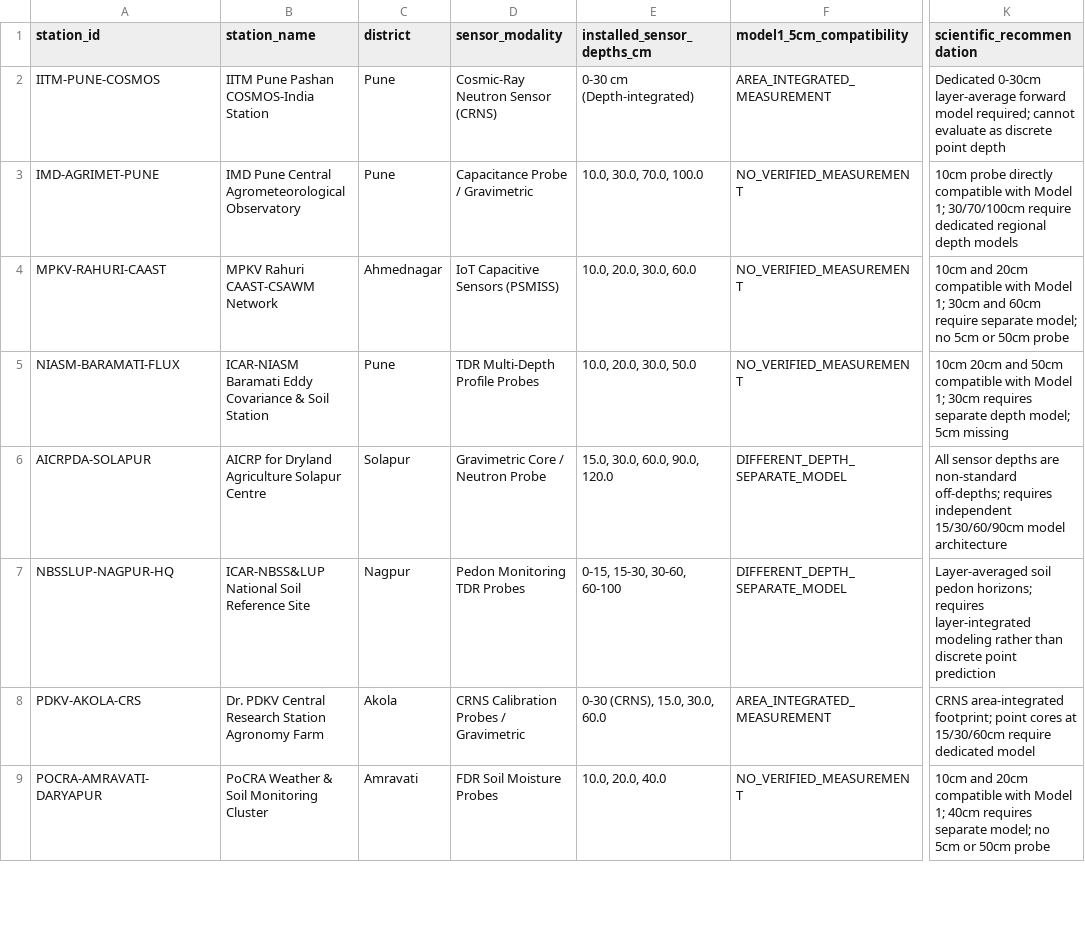
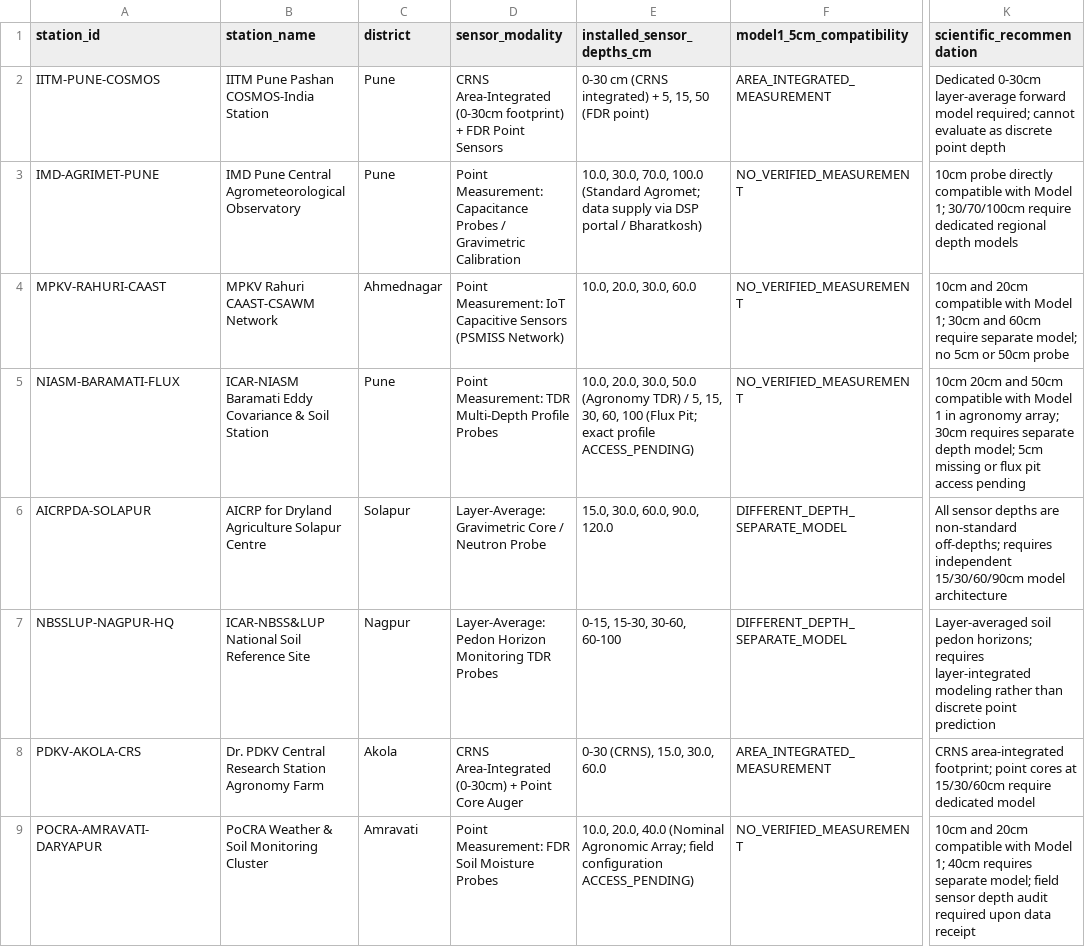
Before and after one commit to Adarsh52236/SoilDepth-AI, a CSV file: dataset/Maharashtra/metadata/depth_compatibility_matrix.csv, drawn as a sheet; only a part is shown, gaps mark what is left out; the diff covers the shown part only; the diff names each change by its address in the sheet, - before the commit and + after, or states it on an @@ line.

Commit message:
feat(model1): finalize Model 1 completion, fix static subsoil bug, gate Maharashtra training

```diff
--- a/dataset/Maharashtra/metadata/depth_compatibility_matrix.csv
+++ b/dataset/Maharashtra/metadata/depth_compatibility_matrix.csv
-D2 (sensor_modality): Cosmic-Ray Neutron Sensor (CRNS)
+D2 (sensor_modality): CRNS Area-Integrated (0-30cm footprint) + FDR Point Sensors
-E2 (installed_sensor_depths_cm): 0-30 cm (Depth-integrated)
+E2 (installed_sensor_depths_cm): 0-30 cm (CRNS integrated) + 5, 15, 50 (FDR point)
-D3 (sensor_modality): Capacitance Probe / Gravimetric
+D3 (sensor_modality): Point Measurement: Capacitance Probes / Gravimetric Calibration
-E3 (installed_sensor_depths_cm): …70.0, 100.0
+E3 (installed_sensor_depths_cm): …70.0, 100.0 (Standard Agromet; data supply via DSP portal / Bharatkosh)
-D4 (sensor_modality): IoT Capacitive Sensors (PSMISS)
+D4 (sensor_modality): Point Measurement: IoT Capacitive Sensors (PSMISS Network)
-D5 (sensor_modality): TDR Multi-Depth Profile Probes
+D5 (sensor_modality): Point Measurement: TDR Multi-Depth Profile Probes
-E5 (installed_sensor_depths_cm): …30.0, 50.0
+E5 (installed_sensor_depths_cm): …30.0, 50.0 (Agronomy TDR) / 5, 15, 30, 60, 100 (Flux Pit; exact profile ACCESS_PENDING)
-K5 (scientific_recommendation): …with Model 1; 30cm requires separate depth model; 5cm missing
+K5 (scientific_recommendation): …with Model 1 in agronomy array; 30cm requires separate depth model; 5cm missing or flux pit access pending
-D6 (sensor_modality): Gravimetric Core / Neutron Probe
+D6 (sensor_modality): Layer-Average: Gravimetric Core / Neutron Probe
-D7 (sensor_modality): Pedon Monitoring TDR Probes
+D7 (sensor_modality): Layer-Average: Pedon Horizon Monitoring TDR Probes
-D8 (sensor_modality): CRNS Calibration Probes / Gravimetric
+D8 (sensor_modality): CRNS Area-Integrated (0-30cm) + Point Core Auger
-D9 (sensor_modality): FDR Soil Moisture Probes
+D9 (sensor_modality): Point Measurement: FDR Soil Moisture Probes
-E9 (installed_sensor_depths_cm): …20.0, 40.0
+E9 (installed_sensor_depths_cm): …20.0, 40.0 (Nominal Agronomic Array; field configuration ACCESS_PENDING)
-K9 (scientific_recommendation): …separate model; no 5cm or 50cm probe
+K9 (scientific_recommendation): …separate model; field sensor depth audit required upon data receipt
```
Also changed, not shown: 16 edited cells elsewhere in this file, dataset/Maharashtra/metadata/station_coverage_matrix.csv, 23 other files.
